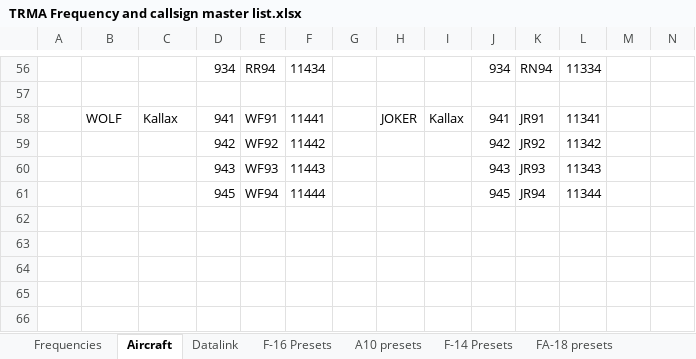
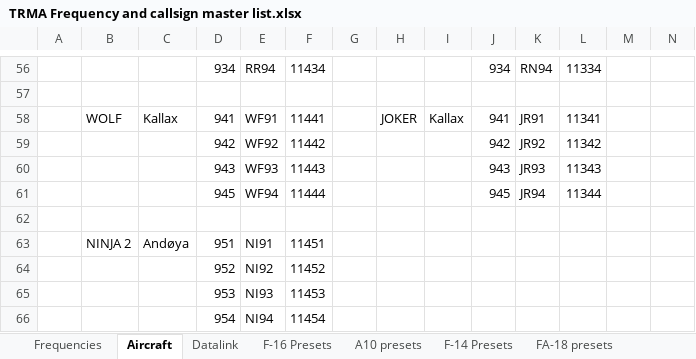
Before and after one commit to 132nd-vWing/TRMA-Brief, an Excel workbook: COMMUNICATIONS/TRMA Frequency and callsign master list.xlsx, sheet Aircraft, drawn as a sheet; only a part is shown, gaps mark what is left out; values as stored, in another font and other column widths than the file's, no borders; rows hold the shown columns only; the diff names each change by its address in the sheet, - before the commit and + after, or states it on an @@ line.

Commit message:
chg: Updated CombatFlite file with MQT checkout info in range 21. Added NINJA flight at datalink (Placed at Bardufoss)

```diff
--- a/COMMUNICATIONS/TRMA Frequency and callsign master list.xlsx (sheet Aircraft)
+++ b/COMMUNICATIONS/TRMA Frequency and callsign master list.xlsx (sheet Aircraft)
+row 62: (empty)
+row 63:  | NINJA 2 | Andøya | 951 | NI91 | 11451
+row 64:  |  |  | 952 | NI92 | 11452
+row 65:  |  |  | 953 | NI93 | 11453
+row 66:  |  |  | 954 | NI94 | 11454
```
Also changed, not shown: sheet Datalink, 1 other file.
